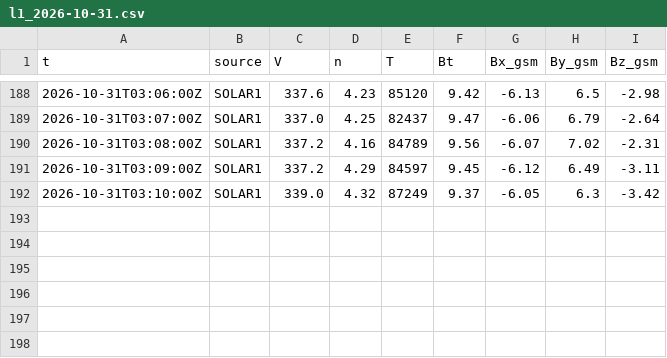
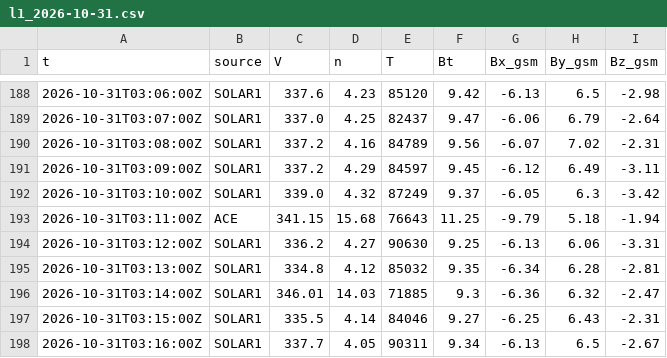
Before and after one commit to Rom1cmoi/veille-cig-france, a CSV file: journal/l1/l1_2026-10-31.csv, drawn as a sheet; only a part is shown, gaps mark what is left out; the diff names each change by its address in the sheet, - before the commit and + after, or states it on an @@ line.

```diff
--- a/journal/l1/l1_2026-10-31.csv
+++ b/journal/l1/l1_2026-10-31.csv
+row 193: 2026-10-31T03:11:00Z | ACE | 341.15 | 15.68 | 76643 | 11.25 | -9.79 | 5.18 | -1.94
+row 194: 2026-10-31T03:12:00Z | SOLAR1 | 336.2 | 4.27 | 90630 | 9.25 | -6.13 | 6.06 | -3.31
+row 195: 2026-10-31T03:13:00Z | SOLAR1 | 334.8 | 4.12 | 85032 | 9.35 | -6.34 | 6.28 | -2.81
+row 196: 2026-10-31T03:14:00Z | SOLAR1 | 346.01 | 14.03 | 71885 | 9.3 | -6.36 | 6.32 | -2.47
+row 197: 2026-10-31T03:15:00Z | SOLAR1 | 335.5 | 4.14 | 84046 | 9.27 | -6.25 | 6.43 | -2.31
+row 198: 2026-10-31T03:16:00Z | SOLAR1 | 337.7 | 4.05 | 90311 | 9.34 | -6.13 | 6.5 | -2.67
```
Also changed, not shown: journal/collectes_2026-10.csv, journal/sol_2026-10.csv, 1 other file.
